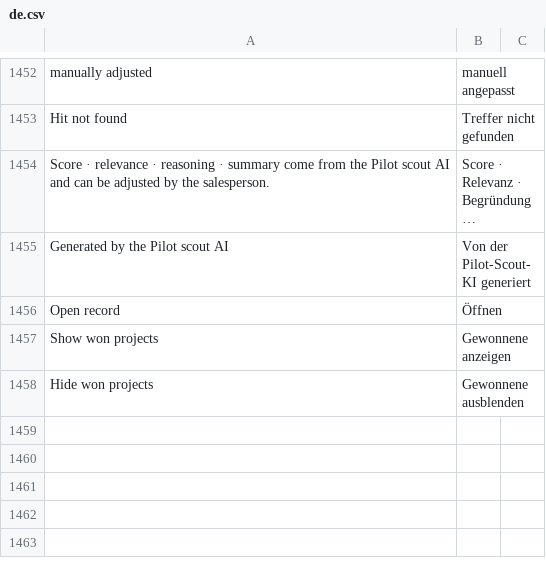
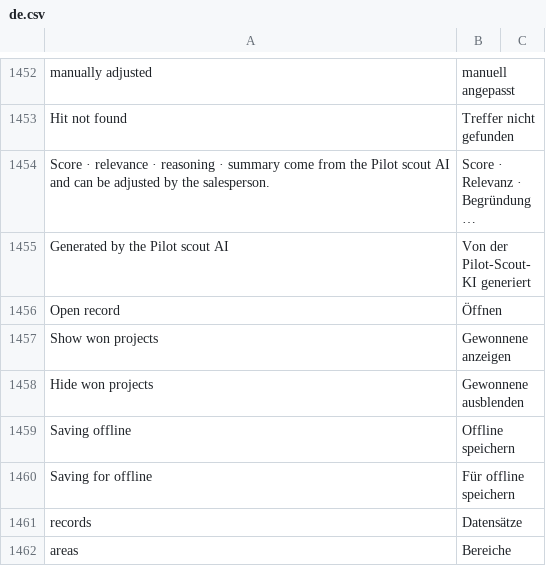
Before and after one commit to dpb97/crm, a CSV file: lcs_integrations/lcs_integrations/translations/de.csv, drawn as a sheet; only a part is shown, gaps mark what is left out; long unchanged cells end in ….

```diff
--- a/lcs_integrations/lcs_integrations/translations/de.csv
+++ b/lcs_integrations/lcs_integrations/translations/de.csv
@@ -1458 +1458,5 @@ Show won projects,Gewonnene anzeigen
 Hide won projects,Gewonnene ausblenden
+Saving offline,Offline speichern
+Saving for offline,Für offline speichern
+records,Datensätze
+areas,Bereiche
```
Also changed, not shown: 2 other files.
